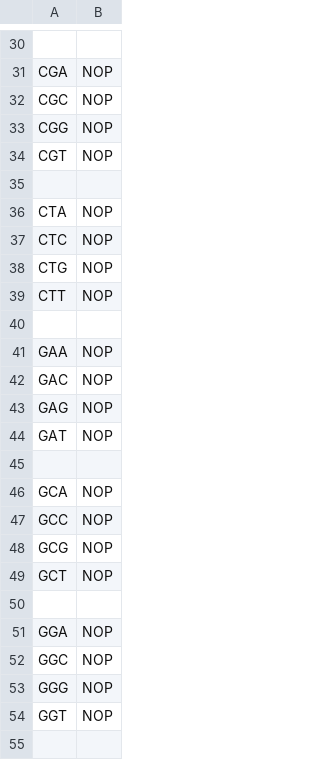
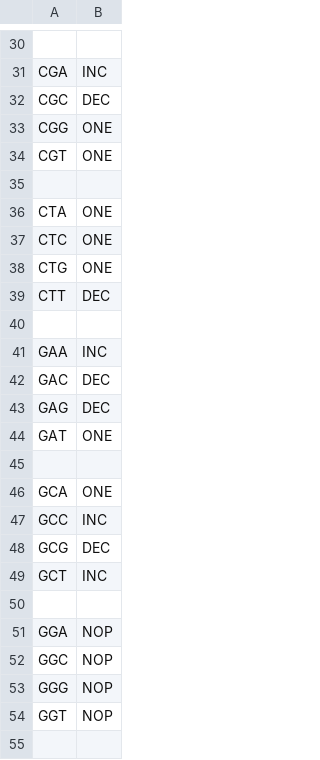
Before and after one commit to Cieciak/Biology, a CSV file: csv/mcodons.csv, drawn as a sheet; only a part is shown, gaps mark what is left out; the diff covers the shown part only; the diff names each change by its address in the sheet, - before the commit and + after, or states it on an @@ line.

```diff
--- a/csv/mcodons.csv
+++ b/csv/mcodons.csv
-B31: NOP
+B31: INC
-B32: NOP
+B32: DEC
-B33:B34: NOP
+B33:B34: ONE
-B36:B38: NOP
+B36:B38: ONE
-B39: NOP
+B39: DEC
-B41: NOP
+B41: INC
-B42:B43: NOP
+B42:B43: DEC
-B44: NOP
+B44: ONE
-B46: NOP
+B46: ONE
-B47: NOP
+B47: INC
-B48: NOP
+B48: DEC
-B49: NOP
+B49: INC
```
Also changed, not shown: 22 edited cells elsewhere in this file, 2 other files.
